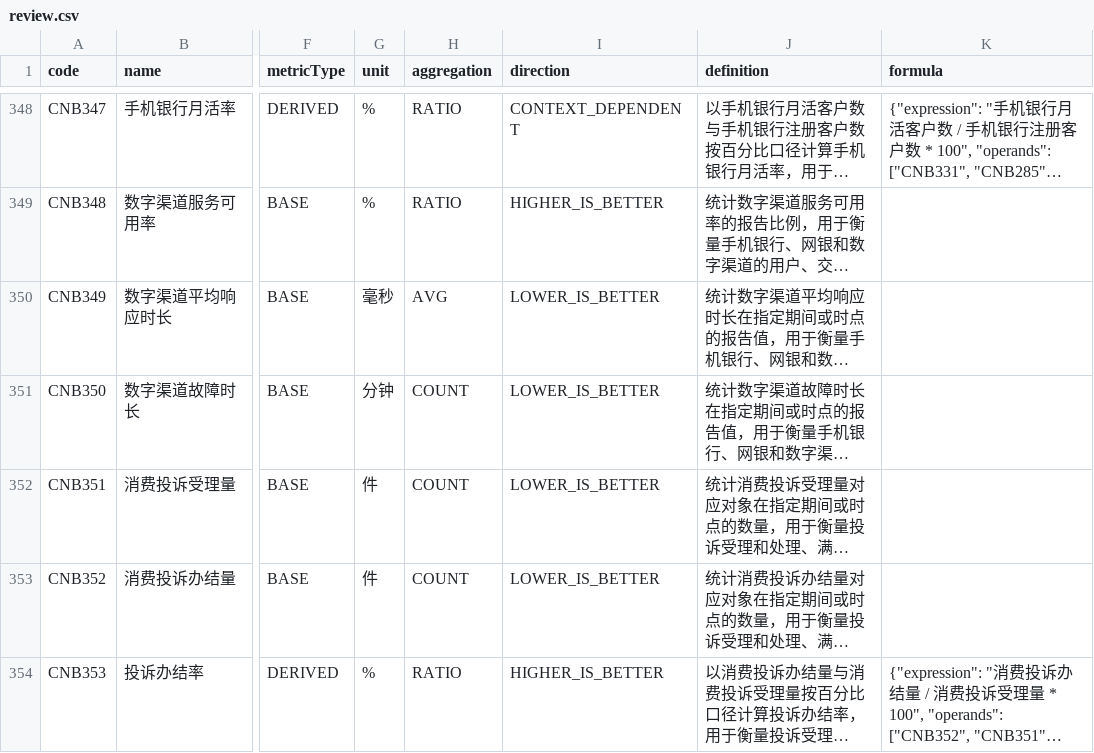
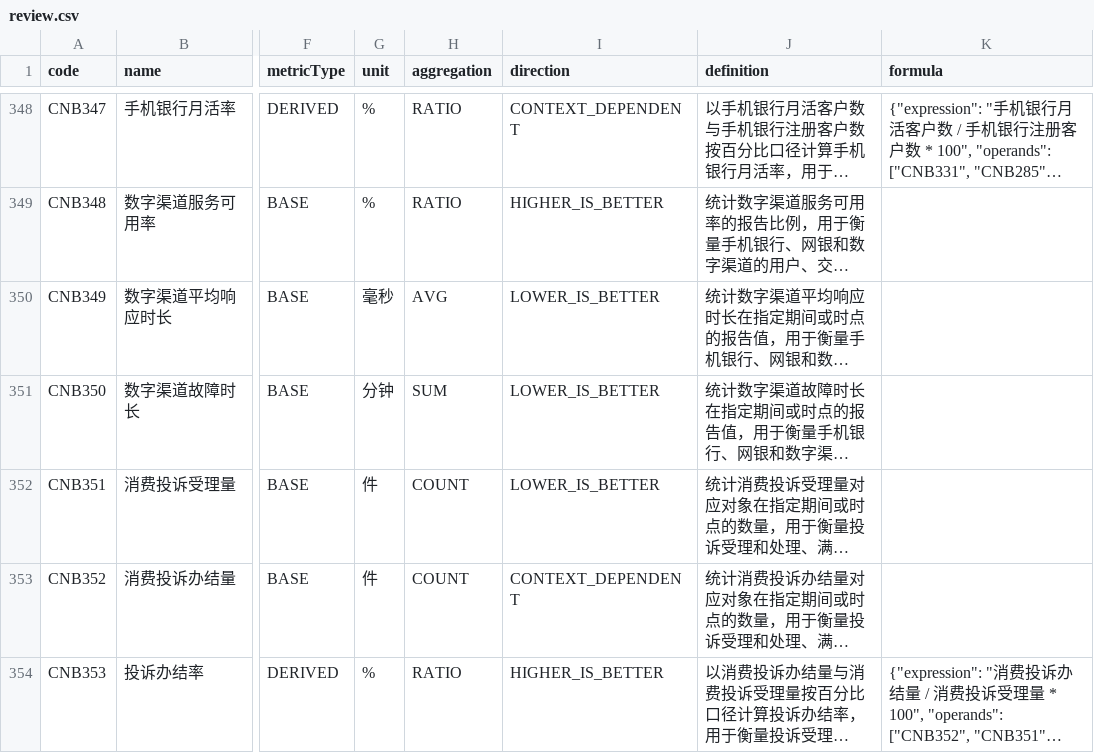
Before and after one commit to CSTG-yf/EcoMatch, a CSV file: evaluation/bank_metric_catalog/releases/0.1.0-candidate/review.csv, drawn as a sheet; only a part is shown, gaps mark what is left out; long unchanged cells end in …; the diff covers the shown part only; the diff names each change by its address in the sheet, - before the commit and + after, or states it on an @@ line.

Commit message:
fix(data): correct candidate metric metadata

```diff
--- a/evaluation/bank_metric_catalog/releases/0.1.0-candidate/review.csv
+++ b/evaluation/bank_metric_catalog/releases/0.1.0-candidate/review.csv
-H351 (aggregation): COUNT
+H351 (aggregation): SUM
-I353 (direction): LOWER_IS_BETTER
+I353 (direction): CONTEXT_DEPENDENT
```
Also changed, not shown: 6 edited cells elsewhere in this file, 4 other files.
